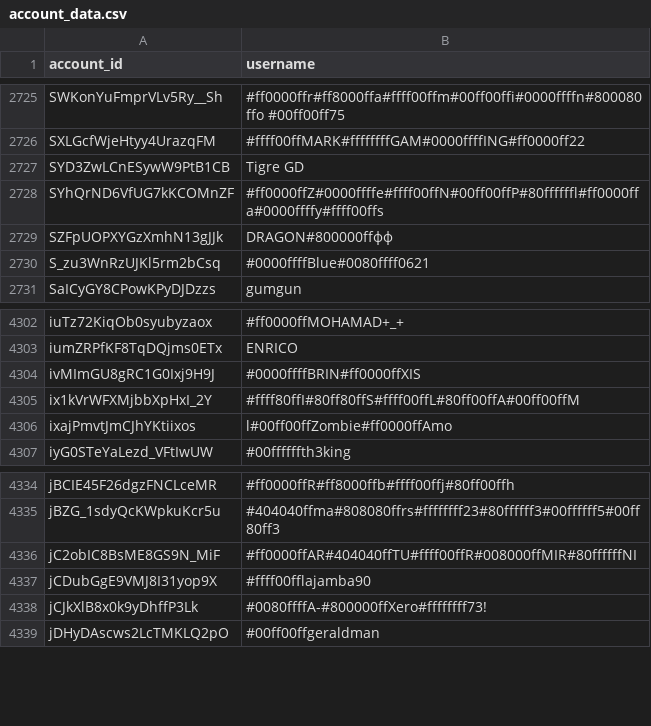
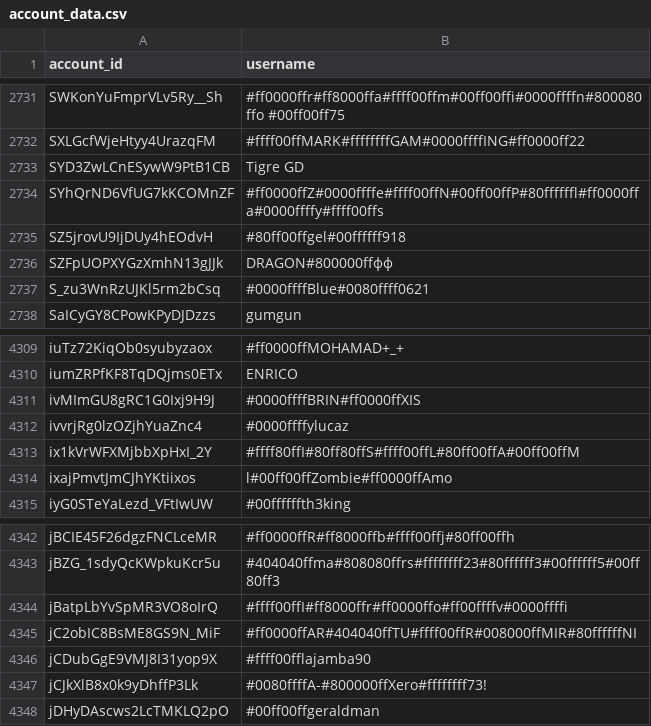
Before and after one commit to pewpewlive/ppl-data, a CSV file: account_data.csv, drawn as a sheet; only a part is shown, gaps mark what is left out; the diff covers the shown part only; the diff names each change by its address in the sheet, - before the commit and + after, or states it on an @@ line.

```diff
--- a/account_data.csv
+++ b/account_data.csv
+row 2735: SZ5jrovU9IjDUy4hEOdvH | #80ff00ffgel#00ffffff918
+row 4312: ivvrjRg0lzOZjhYuaZnc4 | #0000ffffylucaz
+row 4344: jBatpLbYvSpMR3VO8oIrQ | #ffff00ffI#ff8000ffr#ff0000ffo#ff00ffffv#0000ffffi
```
Also changed, not shown: 6 added rows elsewhere in this file.
